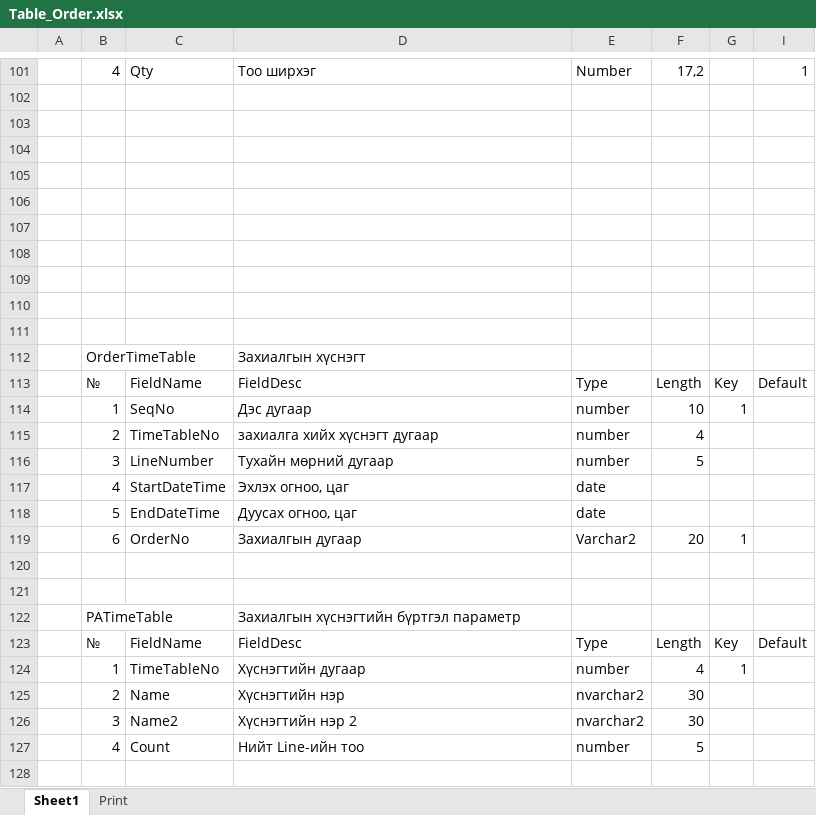
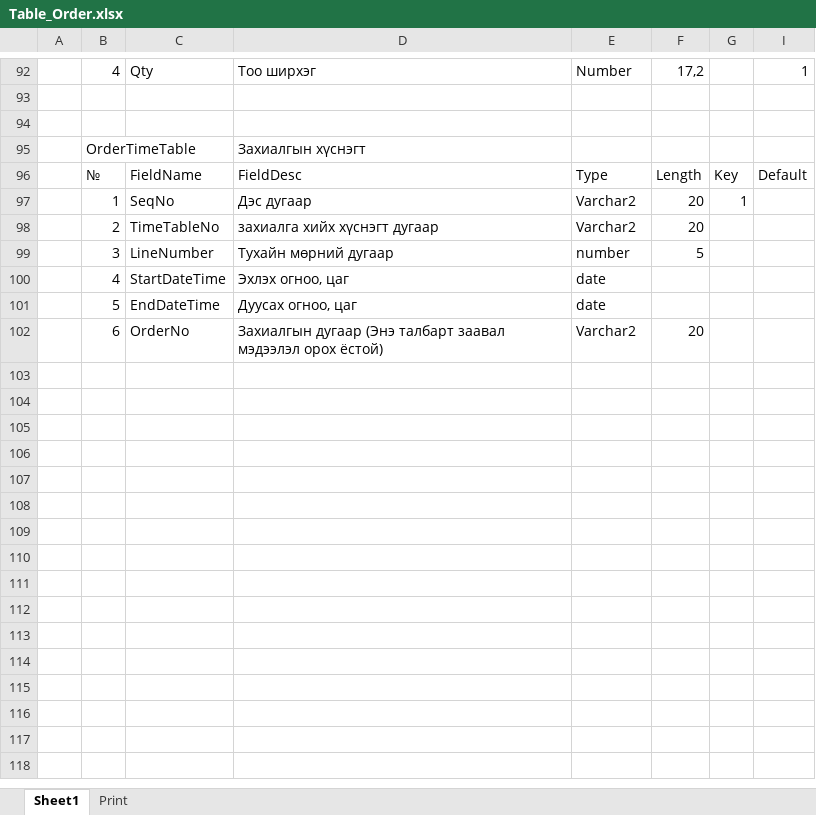
Before and after one commit to enkhorkhoninfo/InfoPos, an Excel workbook: Document/Table_Order.xlsx, sheet Sheet1, drawn as a sheet; only a part is shown, gaps mark what is left out; values as stored, in another font and other column widths than the file's, no cell formats; table styles not drawn; removed rows and columns are numbered as before the commit, all else as after; the diff covers the shown part only; the diff names each change by its address in the sheet, - before the commit and + after, or states it on an @@ line.

```diff
--- a/Document/Table_Order.xlsx (sheet Sheet1)
+++ b/Document/Table_Order.xlsx (sheet Sheet1)
-row 104: (empty)
-row 105: (empty)
-row 106: (empty)
-row 107: (empty)
-row 108: (empty)
-row 109: (empty)
-row 110: (empty)
-row 111: (empty)
-E97:E98: number
+E97:E98: Varchar2
-F97: 10
+F97: 20
-F98: 4
+F98: 20
-D102: Захиалгын дугаар
+D102: Захиалгын дугаар (Энэ талбарт заавал мэдээлэл орох ёстой)
-G102: 1
+G102: (empty)
-row 120: (empty)
-row 121: (empty)
-row 122:  | PATimeTable |  | Захиалгын хүснэгтийн бүртгэл параметр
-row 123:  | № | FieldName | FieldDesc | Type | Length | Key | Default
-row 124:  | 1 | TimeTableNo | Хүснэгтийн дугаар | number | 4 | 1
-row 125:  | 2 | Name | Хүснэгтийн нэр | nvarchar2 | 30
-row 126:  | 3 | Name2 | Хүснэгтийн нэр 2 | nvarchar2 | 30
-row 127:  | 4 | Count | Нийт Line-ийн тоо | number | 5
```
Also changed, not shown: 1 added row, 10 removed rows and 53 edited cells elsewhere in this sheet, cell formats, hidden cells, Document/Table_Customer.xlsx, 6 other files.
